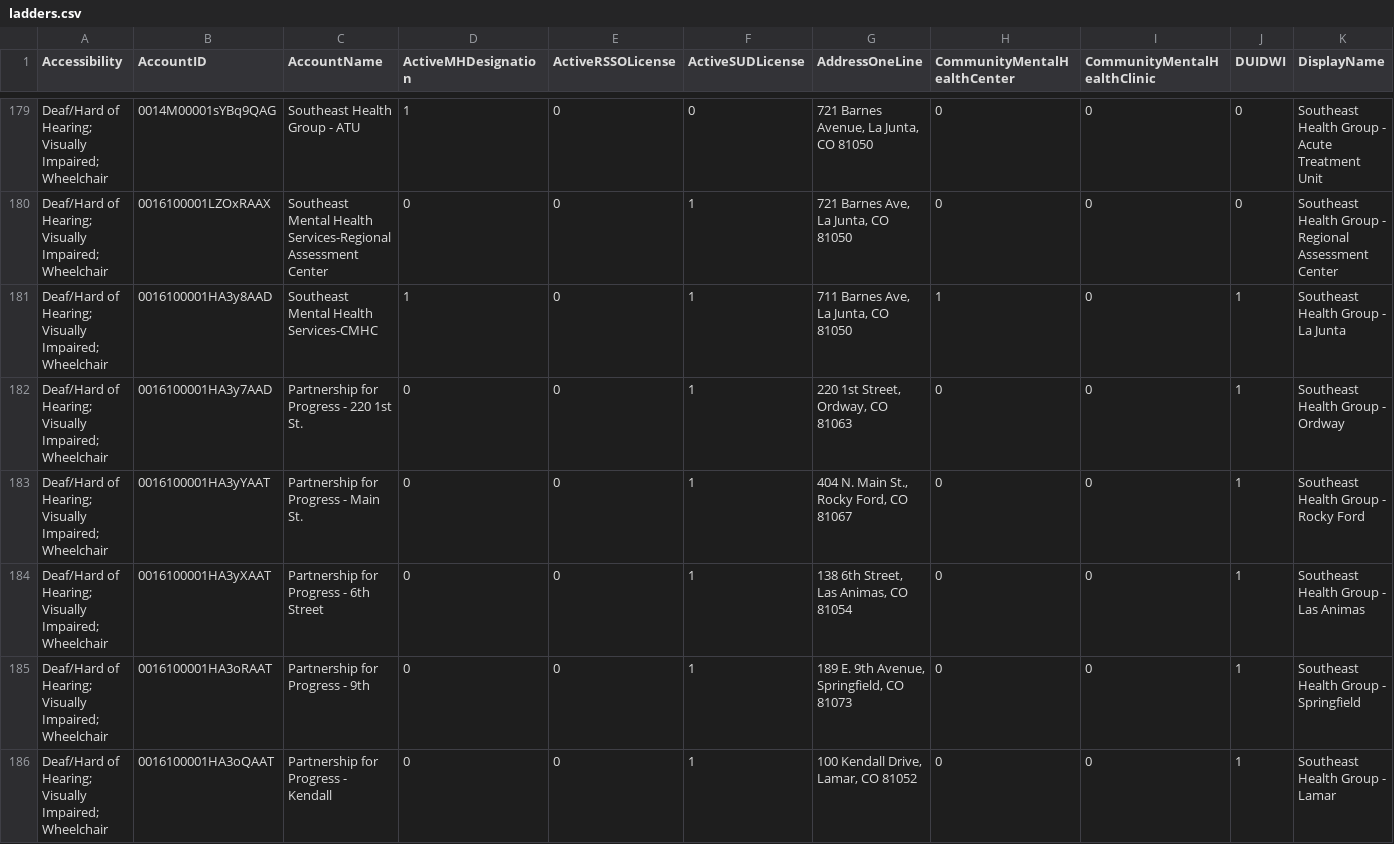
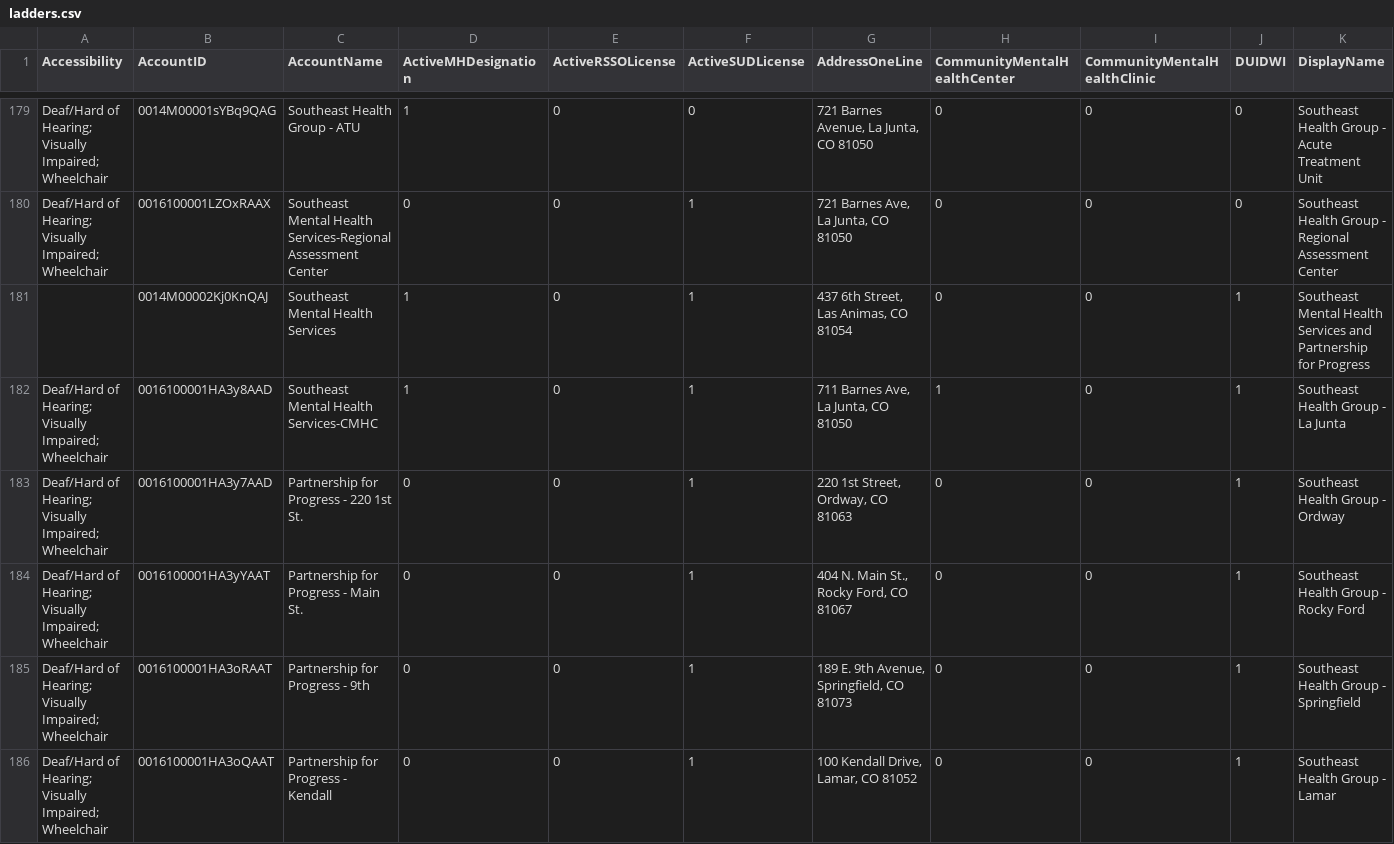
Before and after one commit to bloom-works/ownpath, a CSV file: raw_data/ladders.csv, drawn as a sheet; only a part is shown, gaps mark what is left out; removed rows and columns are numbered as before the commit, all else as after; rows hold the shown columns only; the diff names each change by its address in the sheet, - before the commit and + after, or states it on an @@ line.

Commit message:
Automated LADDERS commit 20221006-141916275

```diff
--- a/raw_data/ladders.csv
+++ b/raw_data/ladders.csv
+row 181:  | 0014M00002Kj0KnQAJ | Southeast Mental Health Services | 1 | 0 | 1 | 437 6th Street, Las Animas, CO 81054 | 0 | 0 | 1 | Southeast Mental Health Services and Partnership for Progress
-row 184: Deaf/Hard of Hearing; Visually Impaired; Wheelchair | 0016100001HA3yXAAT | Partnership for Progress - 6th Street | 0 | 0 | 1 | 138 6th Street, Las Animas, CO 81054 | 0 | 0 | 1 | Southeast Health Group - Las Animas
```
